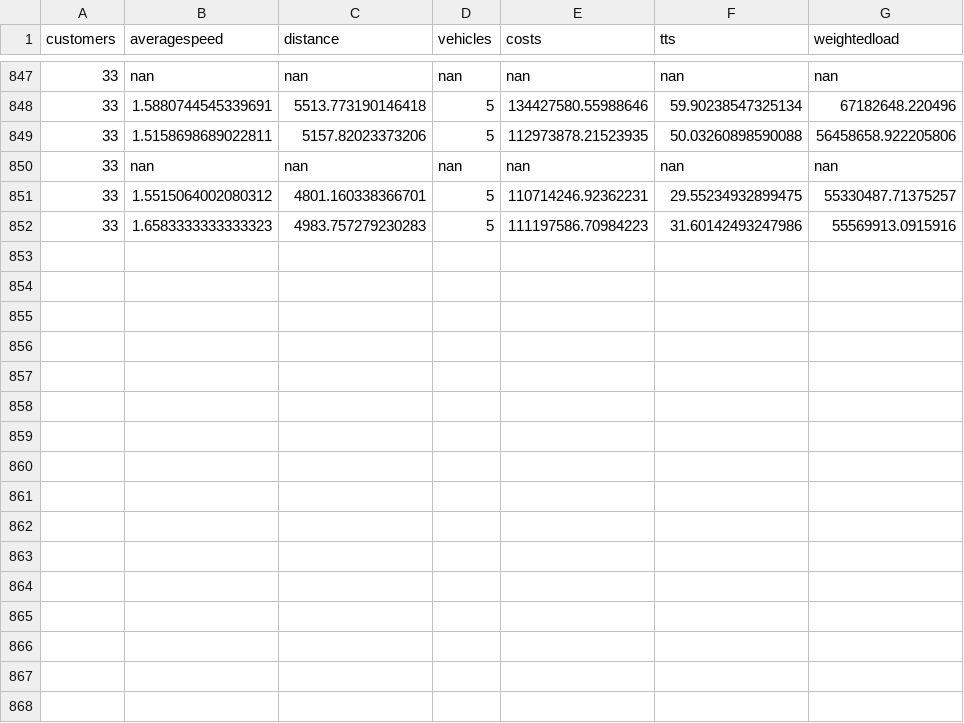
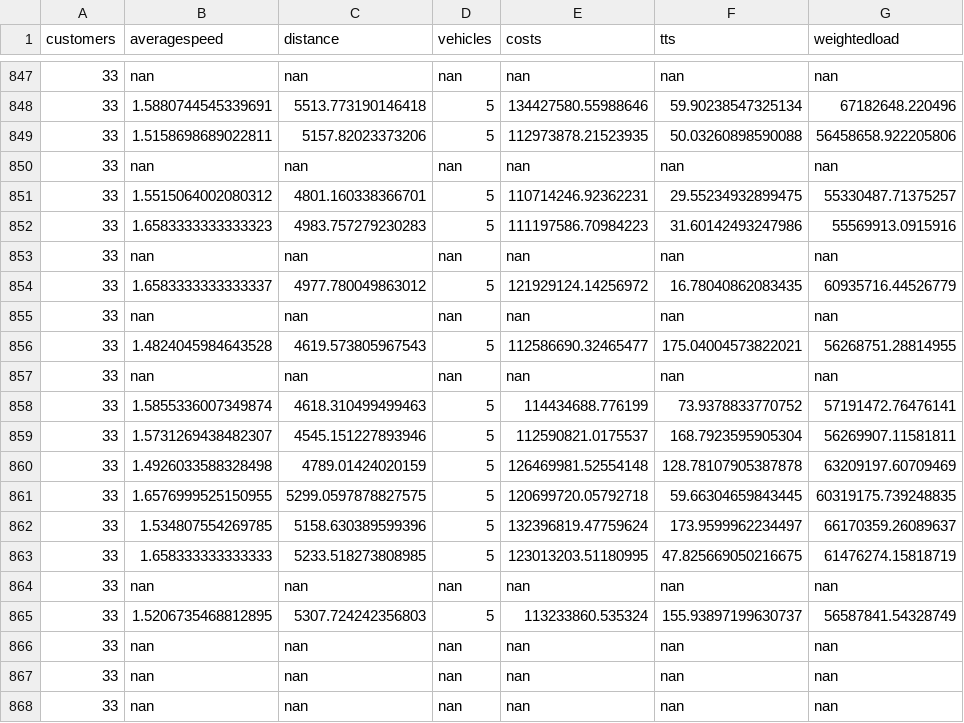
Before and after one commit to danielsich/BSC, a CSV file: output/outplsize.csv, drawn as a sheet; only a part is shown, gaps mark what is left out; the diff names each change by its address in the sheet, - before the commit and + after, or states it on an @@ line.

Commit message:
write2csv pl

```diff
--- a/output/outplsize.csv
+++ b/output/outplsize.csv
+row 853: 33 | nan | nan | nan | nan | nan | nan
+row 854: 33 | 1.6583333333333337 | 4977.780049863012 | 5 | 121929124.14256972 | 16.78040862083435 | 60935716.44526779
+row 855: 33 | nan | nan | nan | nan | nan | nan
+row 856: 33 | 1.4824045984643528 | 4619.573805967543 | 5 | 112586690.32465477 | 175.04004573822021 | 56268751.28814955
+row 857: 33 | nan | nan | nan | nan | nan | nan
+row 858: 33 | 1.5855336007349874 | 4618.310499499463 | 5 | 114434688.776199 | 73.9378833770752 | 57191472.76476141
+row 859: 33 | 1.5731269438482307 | 4545.151227893946 | 5 | 112590821.0175537 | 168.7923595905304 | 56269907.11581811
+row 860: 33 | 1.4926033588328498 | 4789.01424020159 | 5 | 126469981.52554148 | 128.78107905387878 | 63209197.60709469
+row 861: 33 | 1.6576999525150955 | 5299.0597878827575 | 5 | 120699720.05792718 | 59.66304659843445 | 60319175.739248835
+row 862: 33 | 1.534807554269785 | 5158.630389599396 | 5 | 132396819.47759624 | 173.9599962234497 | 66170359.26089637
+row 863: 33 | 1.658333333333333 | 5233.518273808985 | 5 | 123013203.51180995 | 47.825669050216675 | 61476274.15818719
+row 864: 33 | nan | nan | nan | nan | nan | nan
+row 865: 33 | 1.5206735468812895 | 5307.724242356803 | 5 | 113233860.535324 | 155.93897199630737 | 56587841.54328749
+row 866: 33 | nan | nan | nan | nan | nan | nan
+row 867: 33 | nan | nan | nan | nan | nan | nan
+row 868: 33 | nan | nan | nan | nan | nan | nan
```
